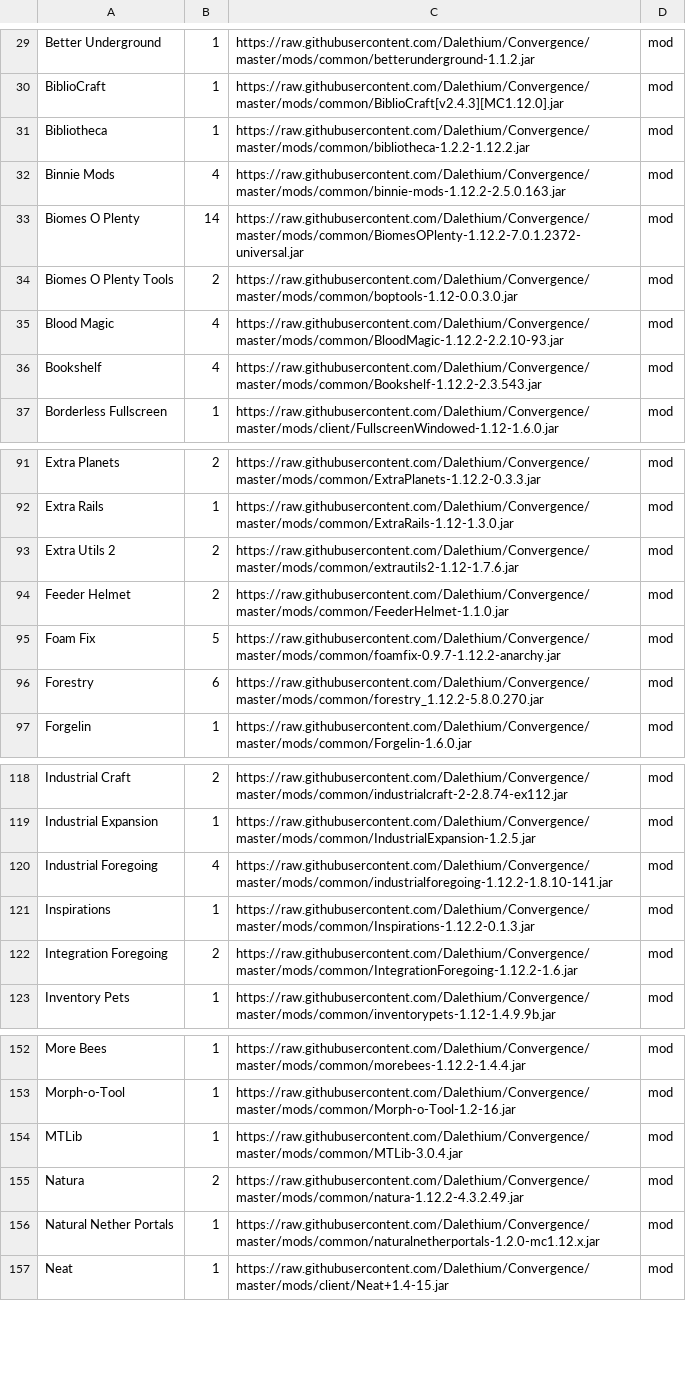
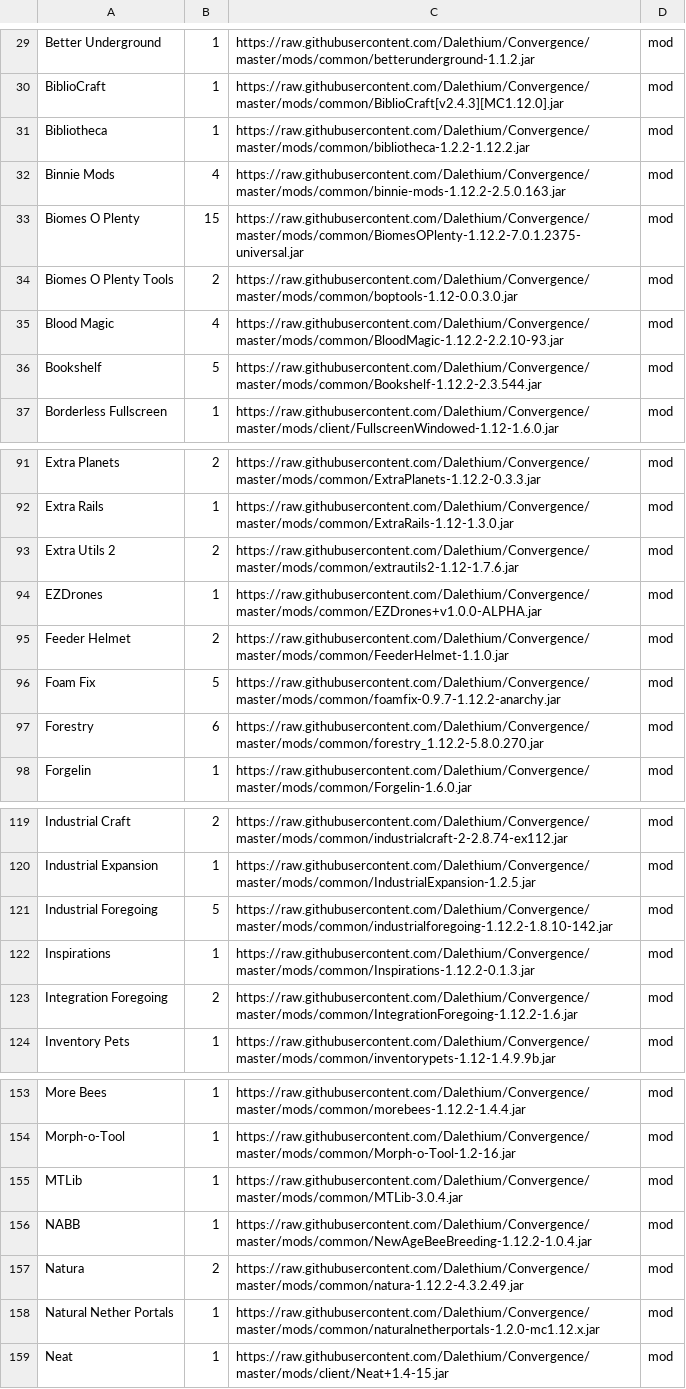
Before and after one commit to Dalethium/Convergence, a CSV file: convergence.csv, drawn as a sheet; only a part is shown, gaps mark what is left out.

```diff
--- a/convergence.csv
+++ b/convergence.csv
@@ -32,6 +32,6 @@ Bibliotheca,1,https://raw.githubusercontent.com/Dalethium/Convergence/master/mod
 Binnie Mods,4,https://raw.githubusercontent.com/Dalethium/Convergence/master/mods/common/binnie-mods-1.12.2-2.5.0.163.jar,mod
-Biomes O Plenty,14,https://raw.githubusercontent.com/Dalethium/Convergence/master/mods/common/BiomesOPlenty-1.12.2-7.0.1.2372-universal.jar,mod
+Biomes O Plenty,15,https://raw.githubusercontent.com/Dalethium/Convergence/master/mods/common/BiomesOPlenty-1.12.2-7.0.1.2375-universal.jar,mod
 Biomes O Plenty Tools,2,https://raw.githubusercontent.com/Dalethium/Convergence/master/mods/common/boptools-1.12-0.0.3.0.jar,mod
 Blood Magic,4,https://raw.githubusercontent.com/Dalethium/Convergence/master/mods/common/BloodMagic-1.12.2-2.2.10-93.jar,mod
-Bookshelf,4,https://raw.githubusercontent.com/Dalethium/Convergence/master/mods/common/Bookshelf-1.12.2-2.3.543.jar,mod
+Bookshelf,5,https://raw.githubusercontent.com/Dalethium/Convergence/master/mods/common/Bookshelf-1.12.2-2.3.544.jar,mod
 Borderless Fullscreen,1,https://raw.githubusercontent.com/Dalethium/Convergence/master/mods/client/FullscreenWindowed-1.12-1.6.0.jar,mod
@@ -93,2 +93,3 @@ Extra Rails,1,https://raw.githubusercontent.com/Dalethium/Convergence/master/mod
 Extra Utils 2,2,https://raw.githubusercontent.com/Dalethium/Convergence/master/mods/common/extrautils2-1.12-1.7.6.jar,mod
+EZDrones,1,https://raw.githubusercontent.com/Dalethium/Convergence/master/mods/common/EZDrones+v1.0.0-ALPHA.jar,mod
 Feeder Helmet,2,https://raw.githubusercontent.com/Dalethium/Convergence/master/mods/common/FeederHelmet-1.1.0.jar,mod
@@ -119,3 +120,3 @@ Industrial Craft,2,https://raw.githubusercontent.com/Dalethium/Convergence/maste
 Industrial Expansion,1,https://raw.githubusercontent.com/Dalethium/Convergence/master/mods/common/IndustrialExpansion-1.2.5.jar,mod
-Industrial Foregoing,4,https://raw.githubusercontent.com/Dalethium/Convergence/master/mods/common/industrialforegoing-1.12.2-1.8.10-141.jar,mod
+Industrial Foregoing,5,https://raw.githubusercontent.com/Dalethium/Convergence/master/mods/common/industrialforegoing-1.12.2-1.8.10-142.jar,mod
 Inspirations,1,https://raw.githubusercontent.com/Dalethium/Convergence/master/mods/common/Inspirations-1.12.2-0.1.3.jar,mod
@@ -154,2 +155,3 @@ Morph-o-Tool,1,https://raw.githubusercontent.com/Dalethium/Convergence/master/mo
 MTLib,1,https://raw.githubusercontent.com/Dalethium/Convergence/master/mods/common/MTLib-3.0.4.jar,mod
+NABB,1,https://raw.githubusercontent.com/Dalethium/Convergence/master/mods/common/NewAgeBeeBreeding-1.12.2-1.0.4.jar,mod
 Natura,2,https://raw.githubusercontent.com/Dalethium/Convergence/master/mods/common/natura-1.12.2-4.3.2.49.jar,mod
```
Also changed, not shown: 9 other files.
